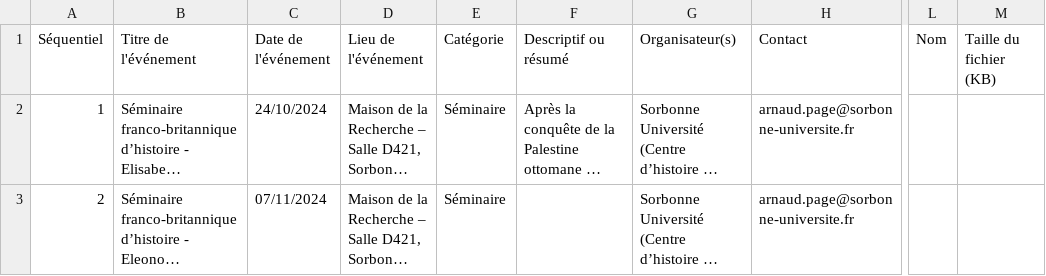
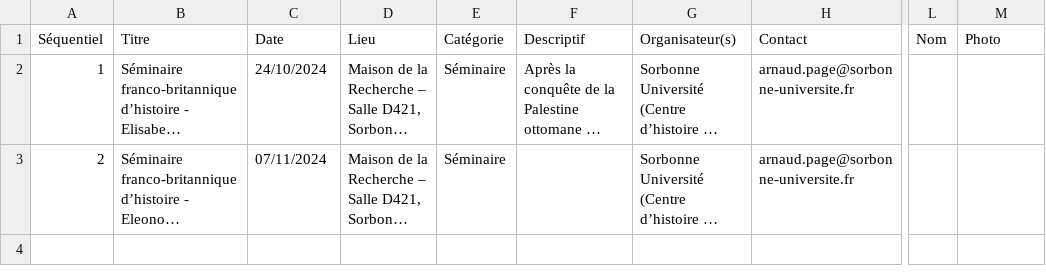
Before and after one commit to Ereshkigall666/ceres-sorbonne.github.io, a CSV file: HDEA-data/calendrier_hdea.csv, drawn as a sheet; only a part is shown, gaps mark what is left out; long unchanged cells end in …; the diff names each change by its address in the sheet, - before the commit and + after, or states it on an @@ line.

```diff
--- a/HDEA-data/calendrier_hdea.csv
+++ b/HDEA-data/calendrier_hdea.csv
-B1: Titre de l'événement
+B1: Titre
-C1: Date de l'événement
+C1: Date
-D1: Lieu de l'événement
+D1: Lieu
-F1: Descriptif ou résumé
+F1: Descriptif
-M1: Taille du fichier (KB)
+M1: Photo
```
Also changed, not shown: 5 other files.
